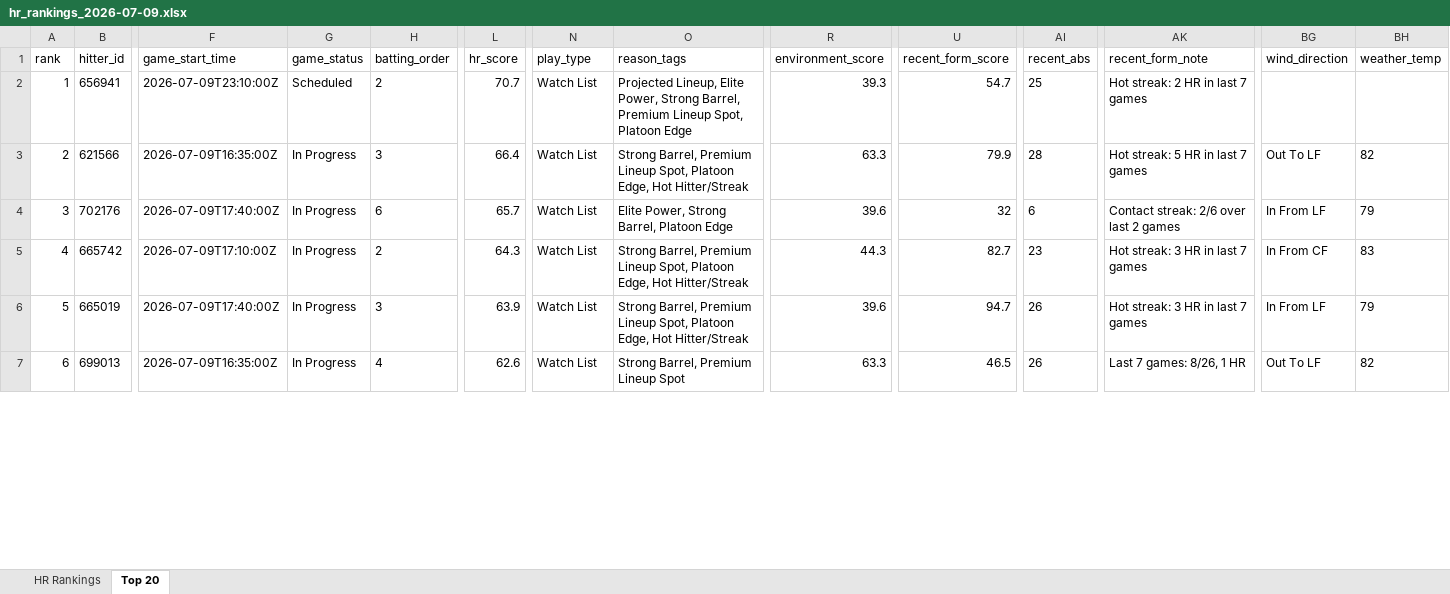
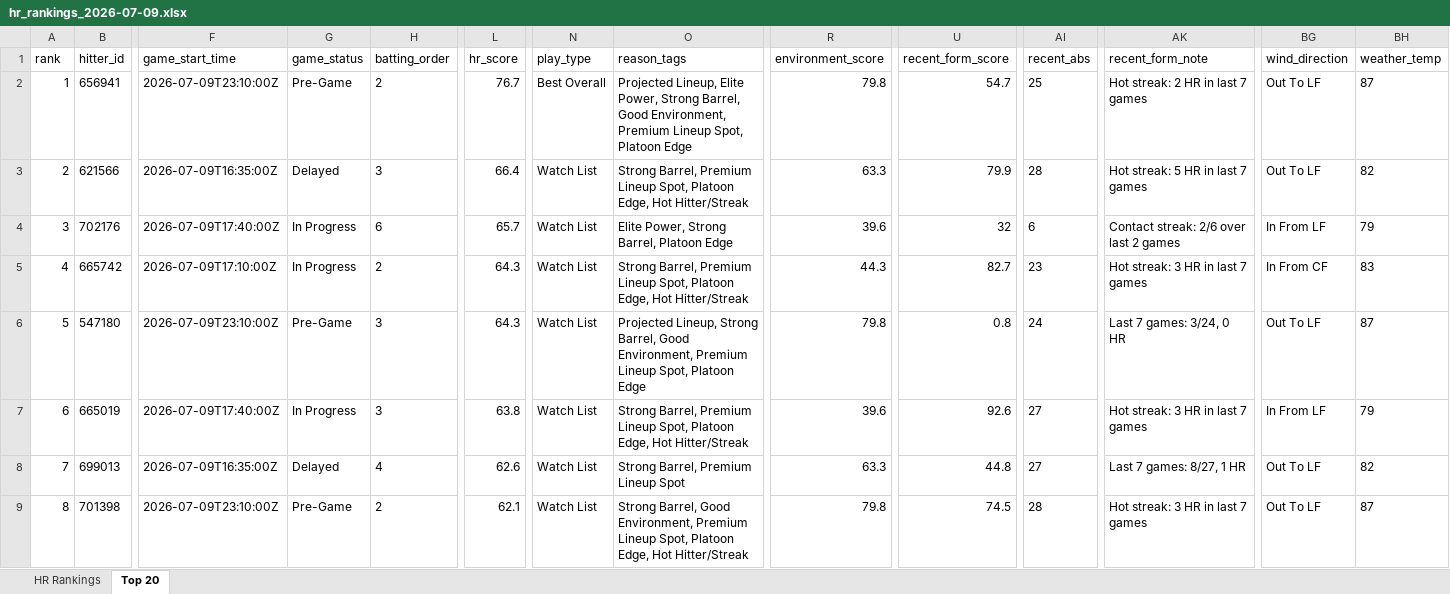
Before and after one commit to etbell28/hitter-tool, an Excel workbook: outputs/daily/hr_rankings_2026-07-09.xlsx, sheet Top 20, drawn as a sheet; only a part is shown, gaps mark what is left out; values as stored, in another font and other column widths than the file's, no borders; addresses are those after the commit; rows hold the shown columns only; the diff covers the shown part only; the diff names each change by its address in the sheet, - before the commit and + after, or states it on an @@ line.

```diff
--- a/outputs/daily/hr_rankings_2026-07-09.xlsx (sheet Top 20)
+++ b/outputs/daily/hr_rankings_2026-07-09.xlsx (sheet Top 20)
-G2 (game_status): Scheduled
+G2 (game_status): Pre-Game
-L2 (hr_score): 70.7
+L2 (hr_score): 76.7
-N2 (play_type): Watch List
+N2 (play_type): Best Overall
-O2 (reason_tags): …Strong Barrel, Premium Lineup…
+O2 (reason_tags): …Strong Barrel, Good Environment, Premium Lineup…
-R2 (environment_score): 39.3
+R2 (environment_score): 79.8
-BG2 (wind_direction): (empty)
+BG2 (wind_direction): Out To LF
-BH2 (weather_temp): (empty)
+BH2 (weather_temp): 87
-G3 (game_status): In Progress
+G3 (game_status): Delayed
+row 6: 5 | 547180 | 2026-07-09T23:10:00Z | Pre-Game | 3 | 64.3 | Watch List | Projected Lineup, Strong Barrel, Good Environment, Premium Lineup Spot, Platoon Edge | 79.8 | 0.8 | 24 | Last 7 games: 3/24, 0 HR | Out To LF | 87
-A7 (rank): 5
+A7 (rank): 6
-L7 (hr_score): 63.9
+L7 (hr_score): 63.8
-U7 (recent_form_score): 94.7
+U7 (recent_form_score): 92.6
-AI7:AI8 (recent_abs): 26
+AI7:AI8 (recent_abs): 27
-A8 (rank): 6
+A8 (rank): 7
-G8 (game_status): In Progress
+G8 (game_status): Delayed
-U8 (recent_form_score): 46.5
+U8 (recent_form_score): 44.8
-AK8 (recent_form_note): Last 7 games: 8/26, 1 HR
+AK8 (recent_form_note): Last 7 games: 8/27, 1 HR
+row 9: 8 | 701398 | 2026-07-09T23:10:00Z | Pre-Game | 2 | 62.1 | Watch List | Strong Barrel, Good Environment, Premium Lineup Spot, Platoon Edge, Hot Hitter/Streak | 79.8 | 74.5 | 28 | Hot streak: 3 HR in last 7 games | Out To LF | 87
```
Also changed, not shown: 2 added rows, 4 removed rows and 27 edited cells elsewhere in this sheet, sheet HR Rankings, outputs/daily/hr_rankings_2026-07-09_full.xlsx, 10 other files.
